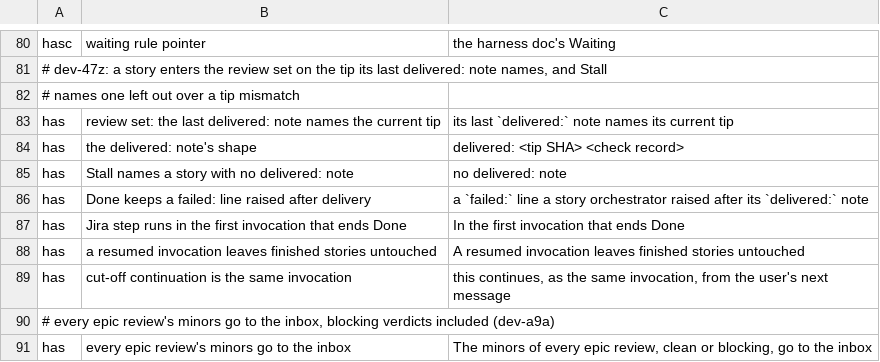
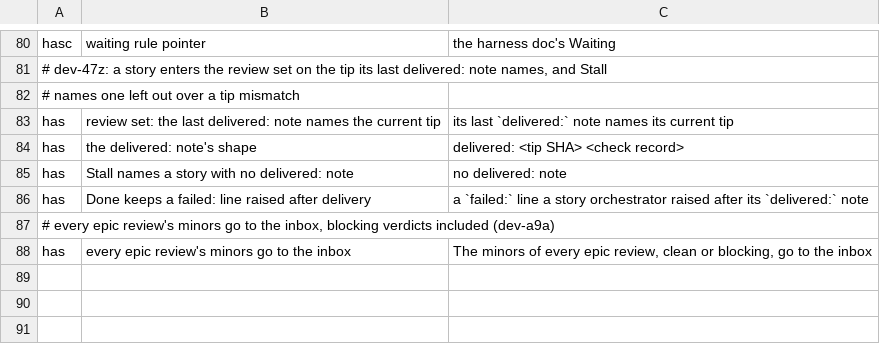
Before and after one commit to kai-matsuda/claude-dev-plugin, a TSV file: scripts/implement-spec-pins.tsv, drawn as a sheet; only a part is shown, gaps mark what is left out; the diff names each change by its address in the sheet, - before the commit and + after, or states it on an @@ line.

```diff
--- a/scripts/implement-spec-pins.tsv
+++ b/scripts/implement-spec-pins.tsv
-row 87: has | Jira step runs in the first invocation that ends Done | In the first invocation that ends Done
-row 88: has | a resumed invocation leaves finished stories untouched | A resumed invocation leaves finished stories untouched
-row 89: has | cut-off continuation is the same invocation | this continues, as the same invocation, from the user's next message
```
Also changed, not shown: 2 other files.
